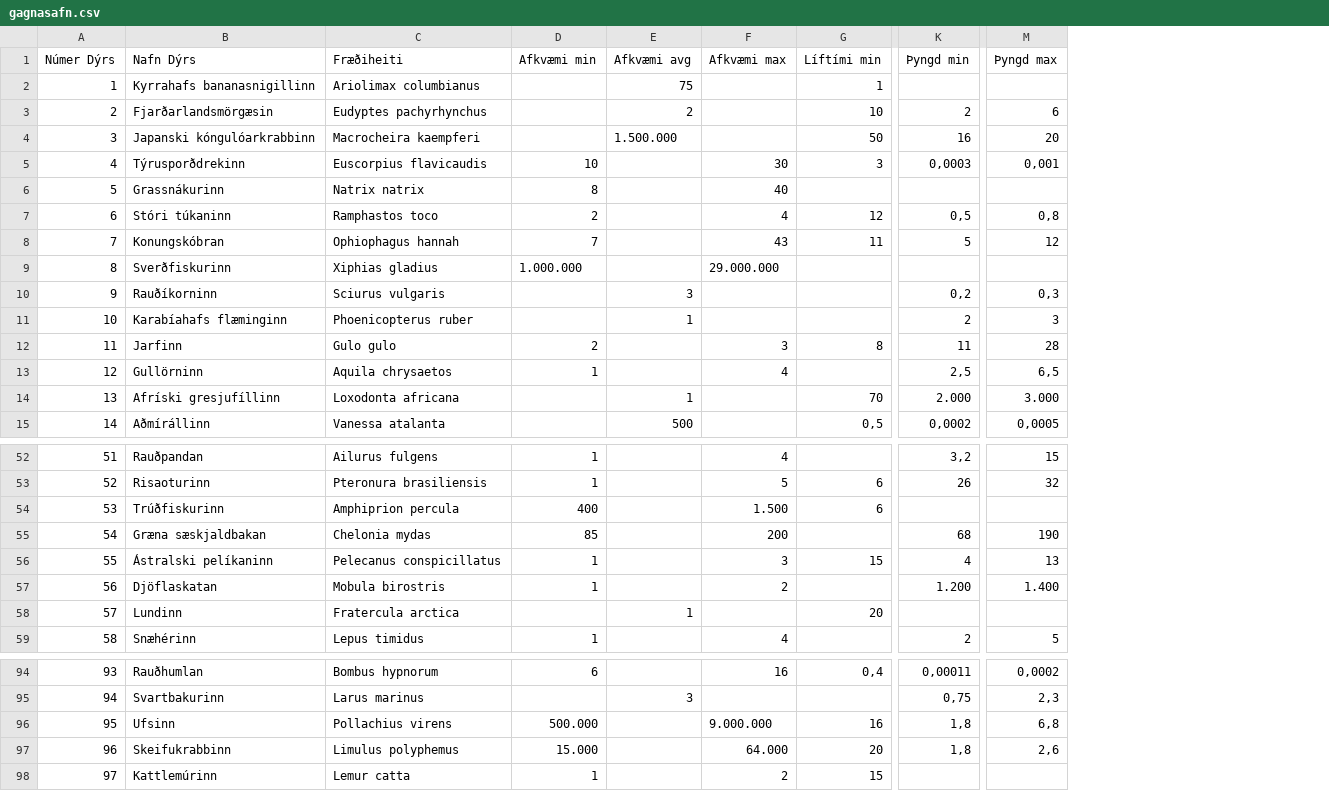
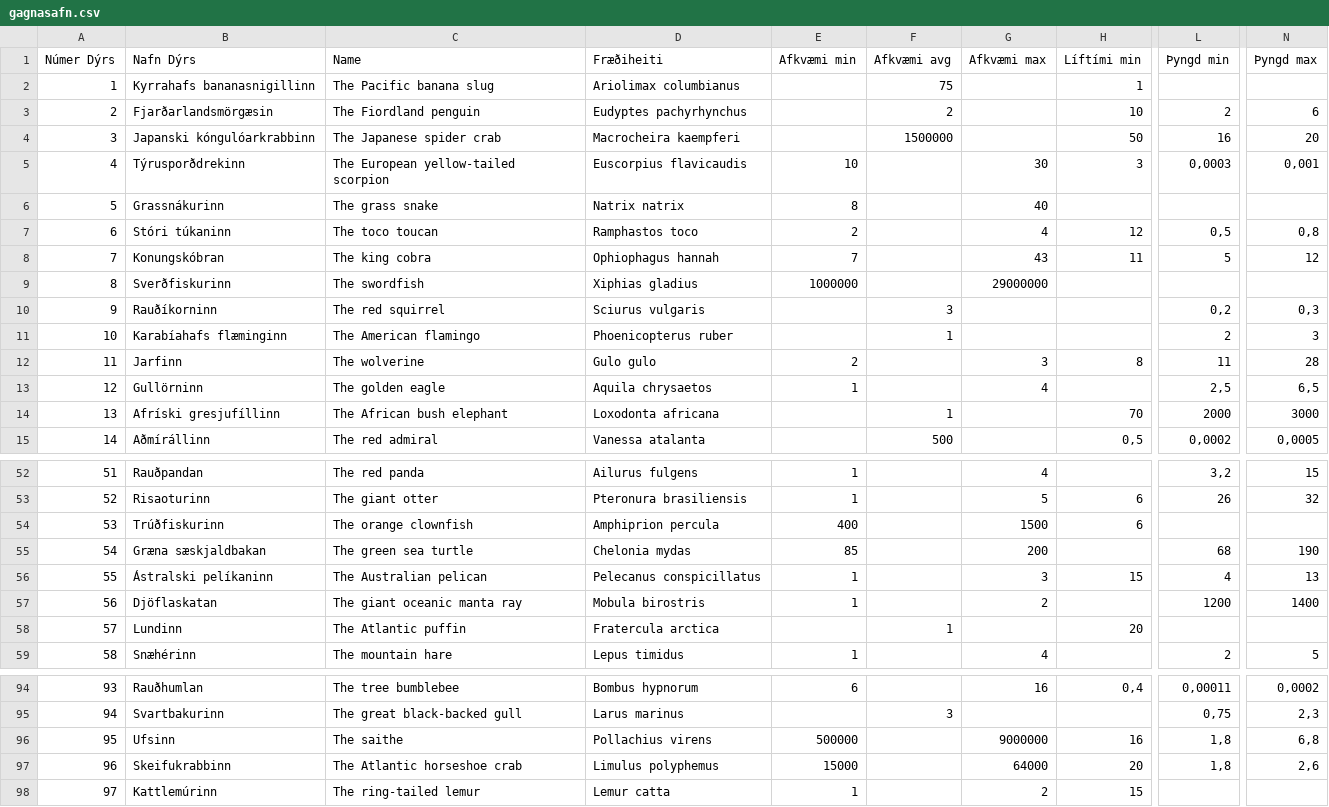
Before and after one commit to valborg/Dyrastokksspilid, a CSV file: gagnasafn.csv, drawn as a sheet; only a part is shown, gaps mark what is left out; addresses are those after the commit; the diff covers the shown part only; the diff names each change by its address in the sheet, - before the commit and + after, or states it on an @@ line.

Commit message:
ensk nöfn á dýrunum bætt við í sér dálk - name -

```diff
--- a/gagnasafn.csv
+++ b/gagnasafn.csv
+column C (Name), rows 2-15: The Pacific banana slug | The Fiordland penguin | The Japanese spider crab | The European yellow-tailed scorpion | The grass snake | The toco toucan | The king cobra | The swordfish | The red squirrel | The American flamingo | The wolverine | The golden eagle | The African bush elephant | The red admiral; rows 52-59: The red panda | The giant otter | The orange clownfish | The green sea turtle | The Australian pelican | The giant oceanic manta ray | The Atlantic puffin | The mountain hare; rows 94-98: The tree bumblebee | The great black-backed gull | The saithe | The Atlantic horseshoe crab | The ring-tailed lemur
-F4 (Afkvæmi avg): 1.500.000
+F4 (Afkvæmi avg): 1500000
-E9 (Afkvæmi min): 1.000.000
+E9 (Afkvæmi min): 1000000
-G9 (Afkvæmi max): 29.000.000
+G9 (Afkvæmi max): 29000000
-L14 (Þyngd min): 2.000
+L14 (Þyngd min): 2000
-N14 (Þyngd max): 3.000
+N14 (Þyngd max): 3000
-G54 (Afkvæmi max): 1.500
+G54 (Afkvæmi max): 1500
-L57 (Þyngd min): 1.200
+L57 (Þyngd min): 1200
-N57 (Þyngd max): 1.400
+N57 (Þyngd max): 1400
-E96 (Afkvæmi min): 500.000
+E96 (Afkvæmi min): 500000
-G96 (Afkvæmi max): 9.000.000
+G96 (Afkvæmi max): 9000000
-E97 (Afkvæmi min): 15.000
+E97 (Afkvæmi min): 15000
-G97 (Afkvæmi max): 64.000
+G97 (Afkvæmi max): 64000
```
Also changed, not shown: 19 edited cells elsewhere in this file.
